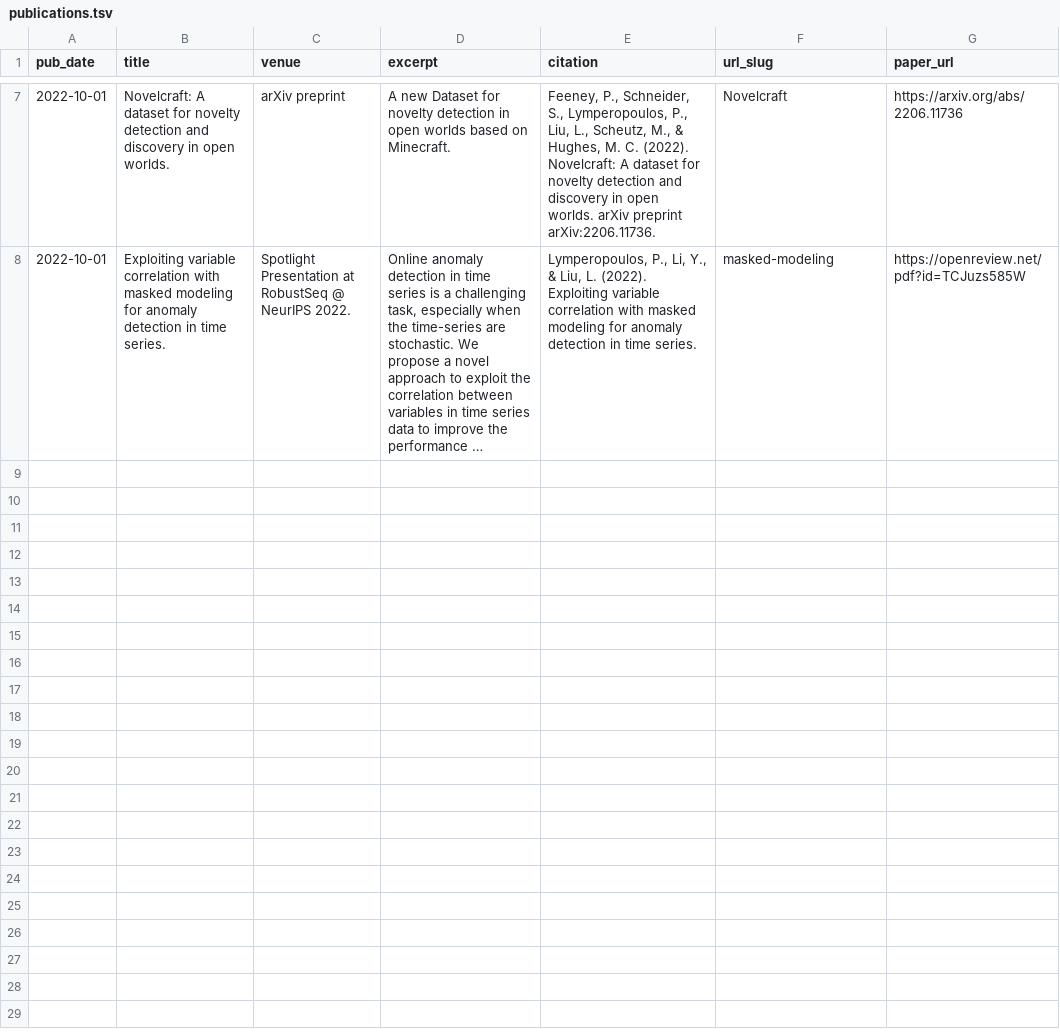
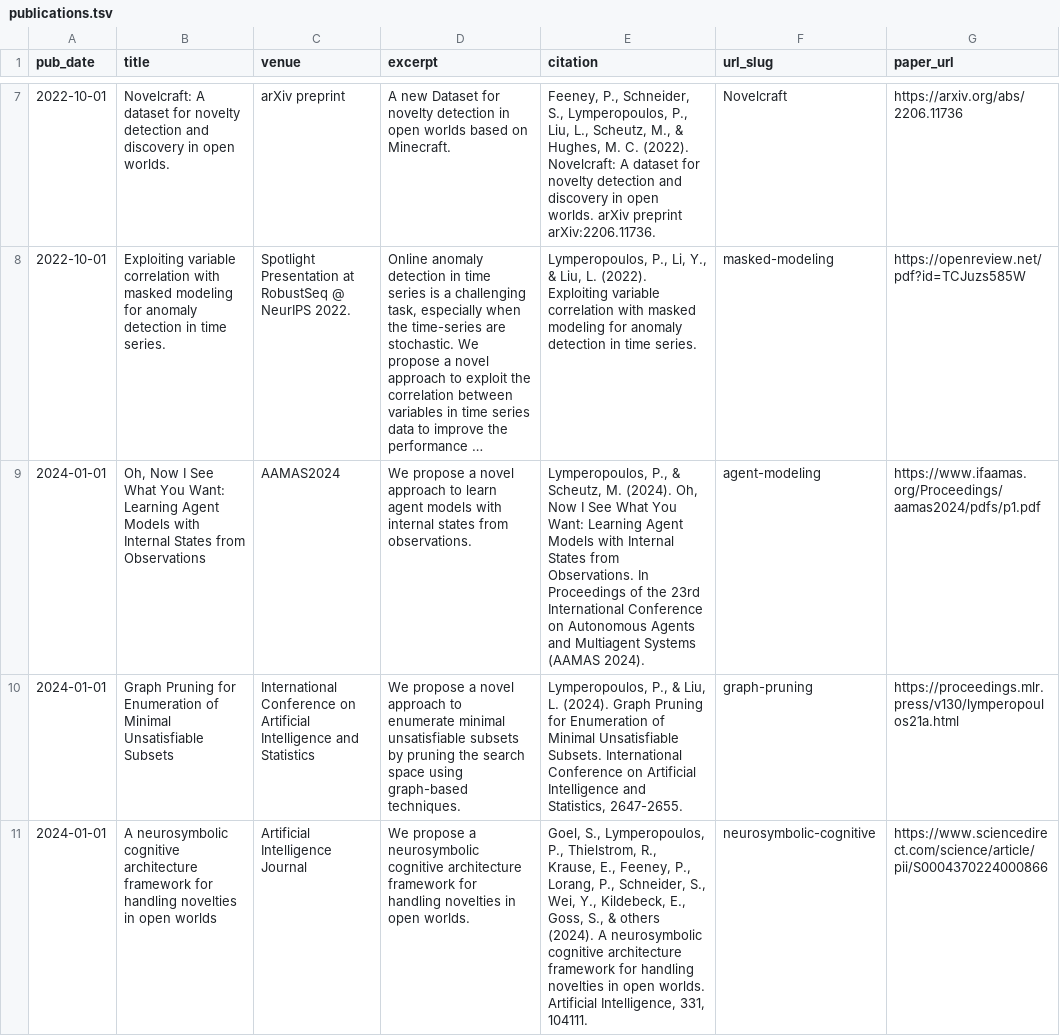
Before and after one commit to panlybero/panlybero.github.io, a TSV file: markdown_generator/publications.tsv, drawn as a sheet; only a part is shown, gaps mark what is left out; long unchanged cells end in …; the diff names each change by its address in the sheet, - before the commit and + after, or states it on an @@ line.

```diff
--- a/markdown_generator/publications.tsv
+++ b/markdown_generator/publications.tsv
+row 9: 2024-01-01 | Oh, Now I See What You Want: Learning Agent Models with Internal States from Observations | AAMAS2024 | We propose a novel approach to learn agent models with internal states from observations. | Lymperopoulos, P., & Scheutz, M. (2024). Oh, Now I See What You Want: Learning Agent Models with Internal States from Observations. In Proceedings of the 23rd International Conference on Autonomous Agents and Multiagent Systems (AAMAS 2024). | agent-modeling | https://www.ifaamas.org/Proceedings/aamas2024/pdfs/p1.pdf
+row 10: 2024-01-01 | Graph Pruning for Enumeration of Minimal Unsatisfiable Subsets | International Conference on Artificial Intelligence and Statistics | We propose a novel approach to enumerate minimal unsatisfiable subsets by pruning the search space using graph-based techniques. | Lymperopoulos, P., & Liu, L. (2024). Graph Pruning for Enumeration of Minimal Unsatisfiable Subsets. International Conference on Artificial Intelligence and Statistics, 2647-2655. | graph-pruning | https://proceedings.mlr.press/v130/lymperopoulos21a.html
+row 11: 2024-01-01 | A neurosymbolic cognitive architecture framework for handling novelties in open worlds | Artificial Intelligence Journal | We propose a neurosymbolic cognitive architecture framework for handling novelties in open worlds. | Goel, S., Lymperopoulos, P., Thielstrom, R., Krause, E., Feeney, P., Lorang, P., Schneider, S., Wei, Y., Kildebeck, E., Goss, S., & others (2024). A neurosymbolic cognitive architecture framework for handling novelties in open worlds. Artificial Intelligence, 331, 104111. | neurosymbolic-cognitive | https://www.sciencedirect.com/science/article/pii/S0004370224000866
```
Also changed, not shown: 9 other files.
